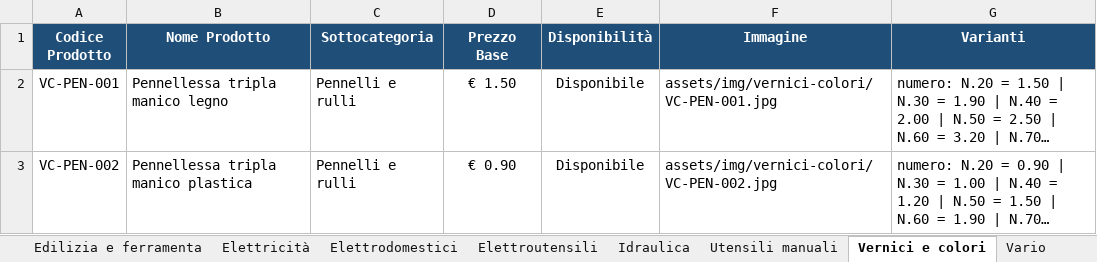
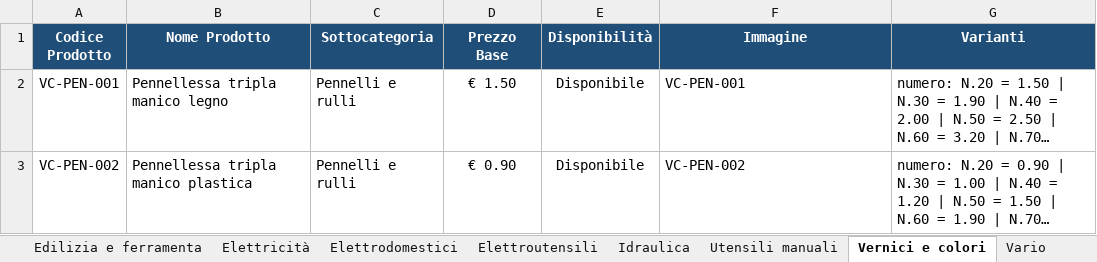
Before and after one commit to crballini/ferramentaballini, an Excel workbook: catalogo_template.xlsx, sheet Vernici e colori, drawn as a sheet; long unchanged cells end in …; values as stored, in another font and other column widths than the file's, no borders; the diff names each change by its address in the sheet, - before the commit and + after, or states it on an @@ line.

```diff
--- a/catalogo_template.xlsx (sheet Vernici e colori)
+++ b/catalogo_template.xlsx (sheet Vernici e colori)
-F2 (Immagine): assets/img/vernici-colori/VC-PEN-001.jpg
+F2 (Immagine): VC-PEN-001
-F3 (Immagine): assets/img/vernici-colori/VC-PEN-002.jpg
+F3 (Immagine): VC-PEN-002
```
Also changed, not shown: sheet Elettrodomestici, sheet Elettroutensili, sheet Utensili manuali, sheet Vario, sheet Elettricità, sheet Edilizia e ferramenta, 1 more sheet, 9 other files.
